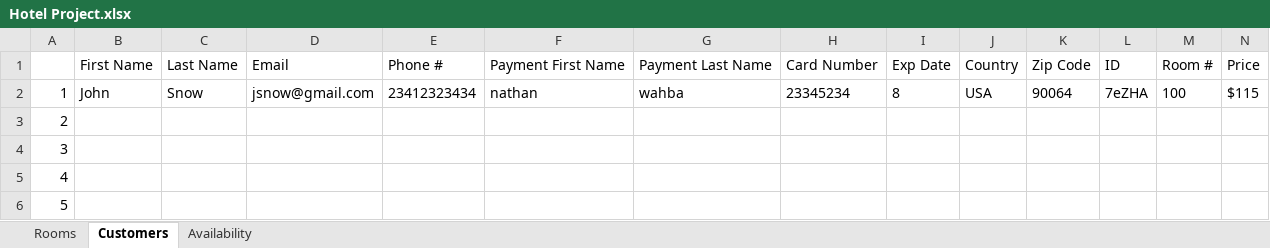
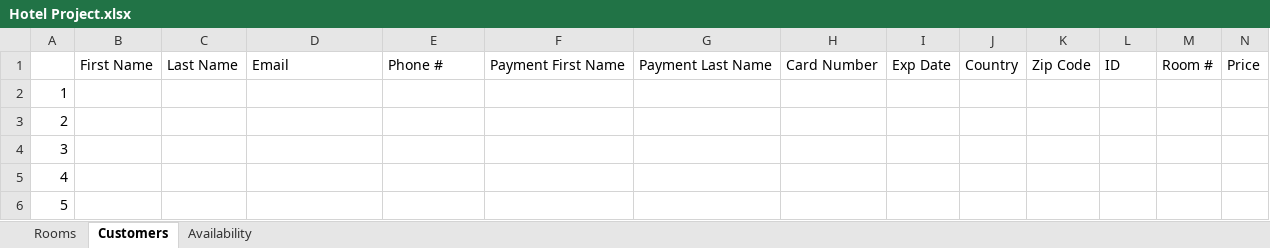
Before and after one commit to josegodinez25/Bit-by-Bit, an Excel workbook: HotelProject/Hotel Project.xlsx, sheet Customers, drawn as a sheet; only a part is shown; values as stored, in another font and other column widths than the file's, no borders; the diff names each change by its address in the sheet, - before the commit and + after, or states it on an @@ line.

Commit message:
changed customer sheet to have their room information

```diff
--- a/HotelProject/Hotel Project.xlsx (sheet Customers)
+++ b/HotelProject/Hotel Project.xlsx (sheet Customers)
-B2: John
+B2: (empty)
-C2: Snow
+C2: (empty)
-D2: jsnow@gmail.com
+D2: (empty)
-E2: 23412323434
+E2: (empty)
-F2: nathan
+F2: (empty)
-G2: wahba
+G2: (empty)
-H2: 23345234
+H2: (empty)
-I2: 8
+I2: (empty)
-J2: USA
+J2: (empty)
-K2: 90064
+K2: (empty)
-L2: 7eZHA
+L2: (empty)
-M2: 100
+M2: (empty)
-N2: $115
+N2: (empty)
```
Also changed, not shown: sheet Availability, 4 other files.
